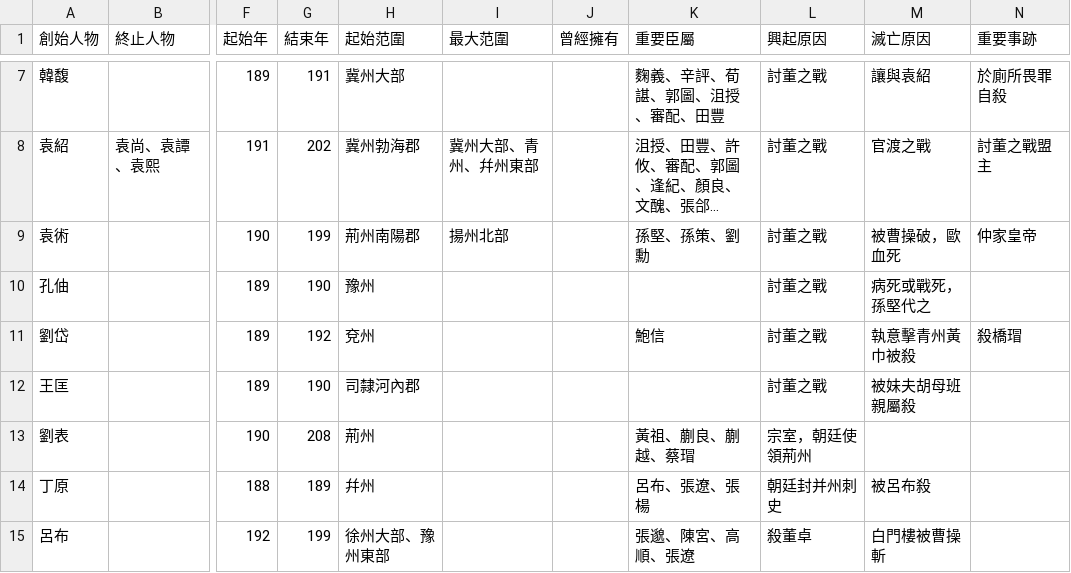
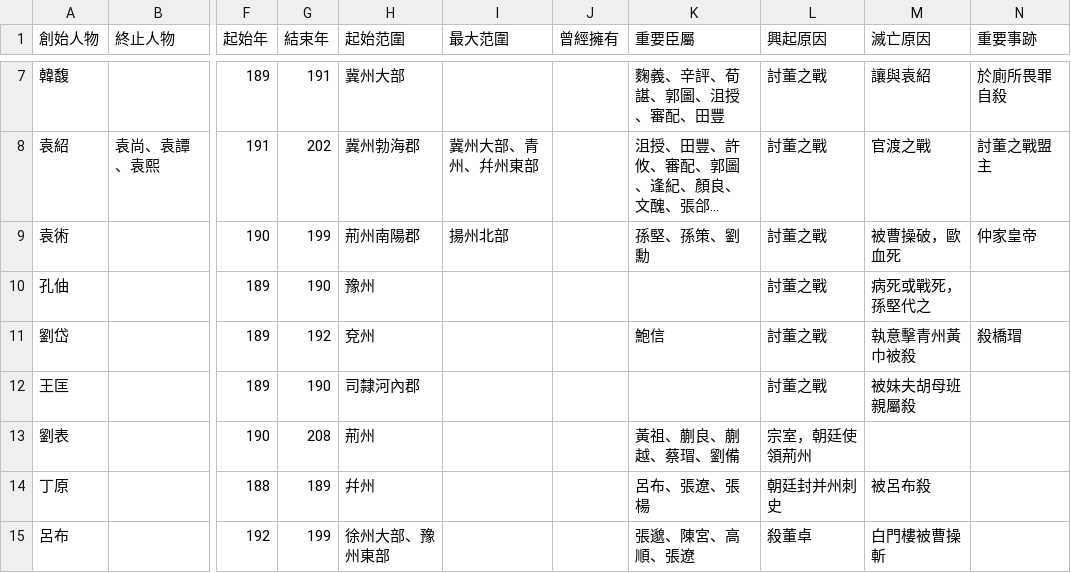
Before and after one commit to gintian/zizhitongjian, a CSV file: 3_年代專項/3.5_東漢/東漢末年勢力列表.csv, drawn as a sheet; only a part is shown, gaps mark what is left out; long unchanged cells end in …; the diff names each change by its address in the sheet, - before the commit and + after, or states it on an @@ line.

```diff
--- a/3_年代專項/3.5_東漢/東漢末年勢力列表.csv
+++ b/3_年代專項/3.5_東漢/東漢末年勢力列表.csv
-K13 (重要臣屬): 黃祖、蒯良、蒯越、蔡瑁
+K13 (重要臣屬): 黃祖、蒯良、蒯越、蔡瑁、劉備
```
Also changed, not shown: 1_主要數據/人物總表.csv, 1_主要數據/通鑑目錄.csv, 4 other files.
